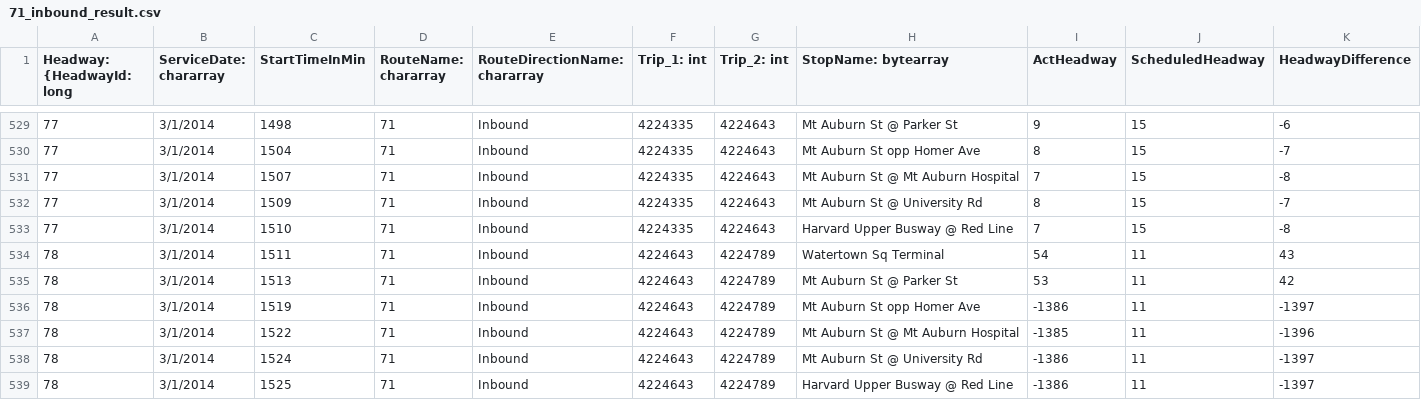
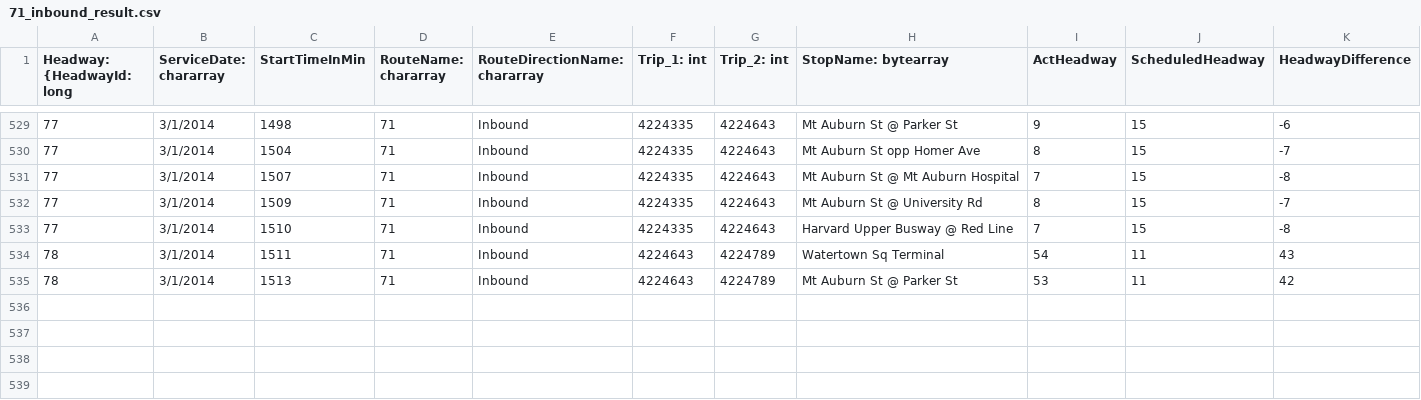
Before and after one commit to BU-EC500-SP15/mbta-busses, a CSV file: Visualizations/headway_lineCharts/71_inbound_result.csv, drawn as a sheet; only a part is shown, gaps mark what is left out; the diff names each change by its address in the sheet, - before the commit and + after, or states it on an @@ line.

```diff
--- a/Visualizations/headway_lineCharts/71_inbound_result.csv
+++ b/Visualizations/headway_lineCharts/71_inbound_result.csv
-row 536: 78 | 3/1/2014 | 1519 | 71 | Inbound | 4224643 | 4224789 | Mt Auburn St opp Homer Ave | -1386 | 11 | -1397
-row 537: 78 | 3/1/2014 | 1522 | 71 | Inbound | 4224643 | 4224789 | Mt Auburn St @ Mt Auburn Hospital | -1385 | 11 | -1396
-row 538: 78 | 3/1/2014 | 1524 | 71 | Inbound | 4224643 | 4224789 | Mt Auburn St @ University Rd | -1386 | 11 | -1397
-row 539: 78 | 3/1/2014 | 1525 | 71 | Inbound | 4224643 | 4224789 | Harvard Upper Busway @ Red Line | -1386 | 11 | -1397
```
Also changed, not shown: Visualizations/headway_lineCharts/28_inbound_result.csv, Visualizations/headway_lineCharts/32_inbound_result.csv, 4 other files.
